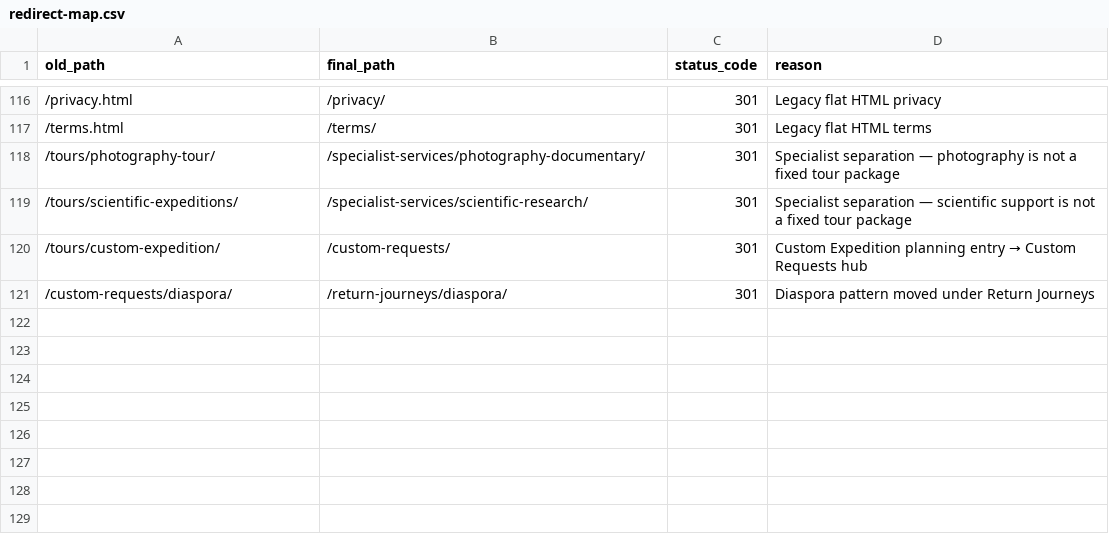
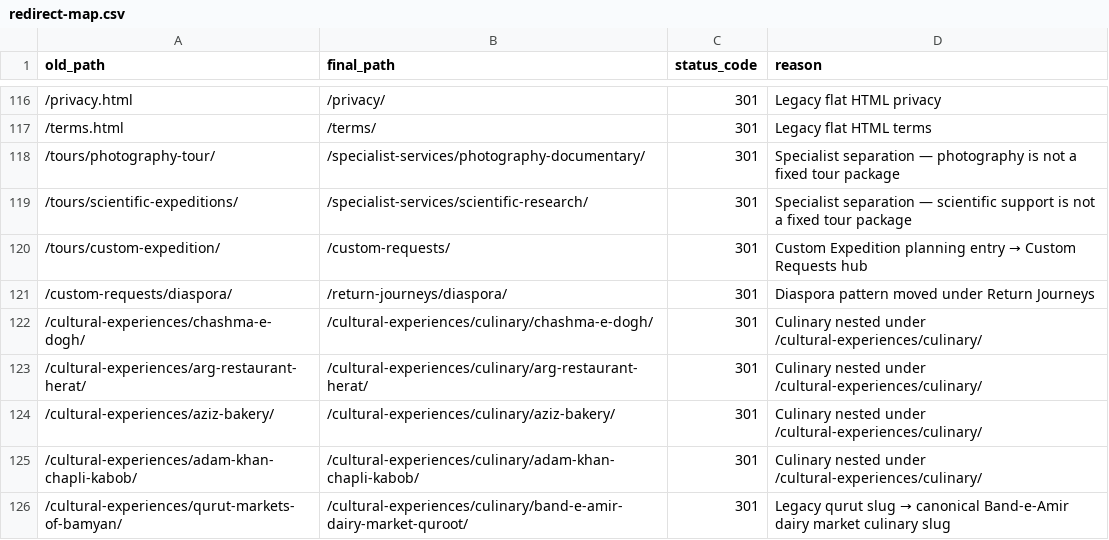
Before and after one commit to james-sidiqi/copiloted-astro-afghantours, a CSV file: docs/redirect-map.csv, drawn as a sheet; only a part is shown, gaps mark what is left out.

Commit message:
feat(routes): nest Culinary Experiences under /cultural-experiences/culinary/
Add culinary index + detail pages, cultural-index CTA, and 301 redirects from
legacy flat culinary URLs (htaccess + astro redirects).

```diff
--- a/docs/redirect-map.csv
+++ b/docs/redirect-map.csv
@@ -121 +121,6 @@ old_path,final_path,status_code,reason
 /custom-requests/diaspora/,/return-journeys/diaspora/,301,"Diaspora pattern moved under Return Journeys"
+/cultural-experiences/chashma-e-dogh/,/cultural-experiences/culinary/chashma-e-dogh/,301,"Culinary nested under /cultural-experiences/culinary/"
+/cultural-experiences/arg-restaurant-herat/,/cultural-experiences/culinary/arg-restaurant-herat/,301,"Culinary nested under /cultural-experiences/culinary/"
+/cultural-experiences/aziz-bakery/,/cultural-experiences/culinary/aziz-bakery/,301,"Culinary nested under /cultural-experiences/culinary/"
+/cultural-experiences/adam-khan-chapli-kabob/,/cultural-experiences/culinary/adam-khan-chapli-kabob/,301,"Culinary nested under /cultural-experiences/culinary/"
+/cultural-experiences/qurut-markets-of-bamyan/,/cultural-experiences/culinary/band-e-amir-dairy-market-quroot/,301,"Legacy qurut slug → canonical Band-e-Amir dairy market culinary slug"
```
Also changed, not shown: 5 other files.
